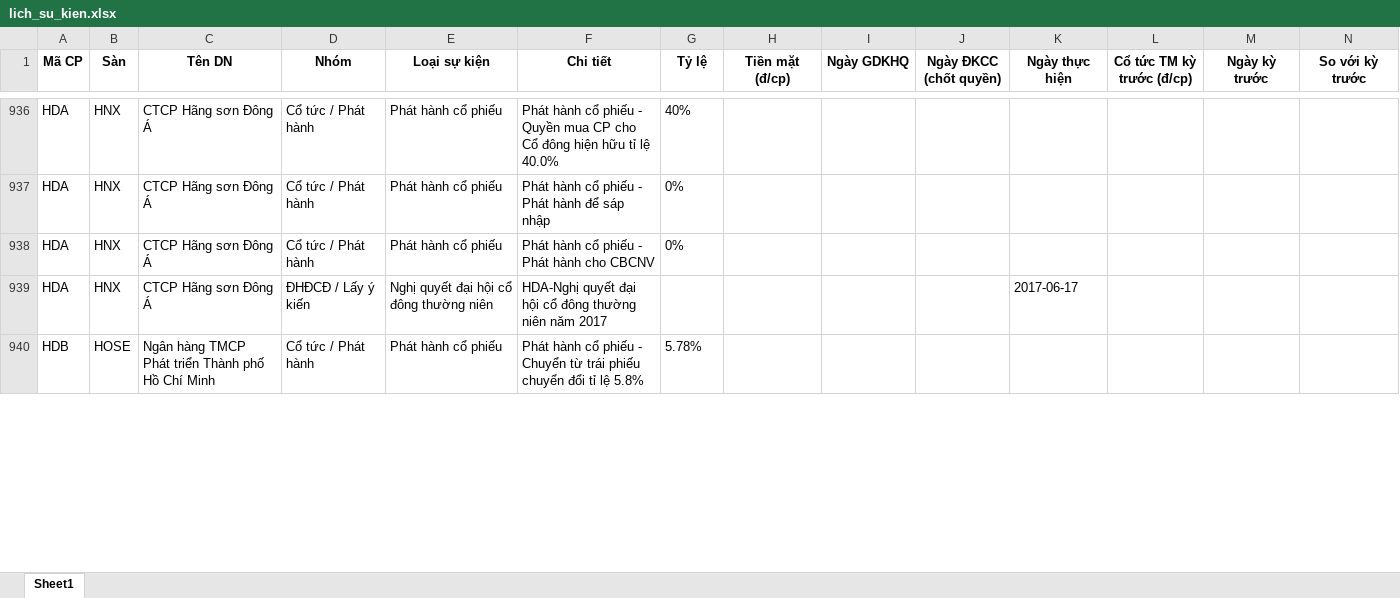
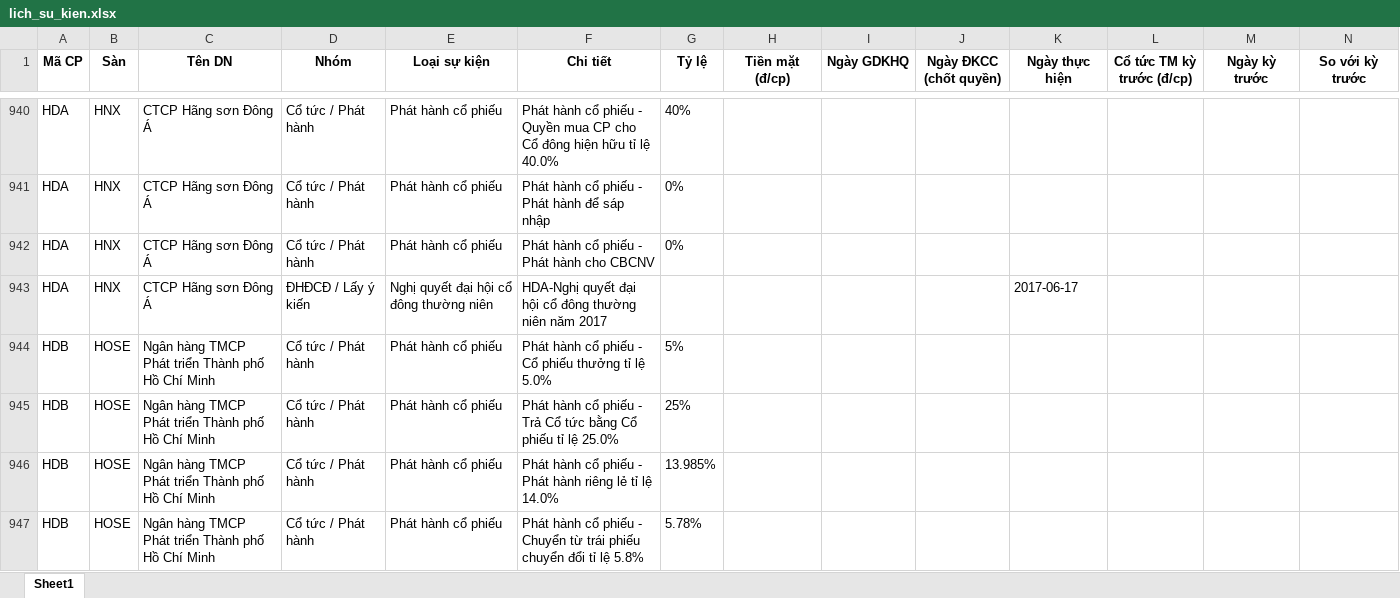
Before and after one commit to thanhungtrang2508-collab/TNKB, an Excel workbook: data/lich_su_kien.xlsx, sheet Sheet1, drawn as a sheet; only a part is shown, gaps mark what is left out; values as stored, in another font and other column widths than the file's, no borders; the diff covers the shown part only; the diff names each change by its address in the sheet, - before the commit and + after, or states it on an @@ line.

```diff
--- a/data/lich_su_kien.xlsx (sheet Sheet1)
+++ b/data/lich_su_kien.xlsx (sheet Sheet1)
+row 944: HDB | HOSE | Ngân hàng TMCP Phát triển Thành phố Hồ Chí Minh | Cổ tức / Phát hành | Phát hành cổ phiếu | Phát hành cổ phiếu - Cổ phiếu thưởng tỉ lệ 5.0% | 5%
+row 945: HDB | HOSE | Ngân hàng TMCP Phát triển Thành phố Hồ Chí Minh | Cổ tức / Phát hành | Phát hành cổ phiếu | Phát hành cổ phiếu - Trả Cổ tức bằng Cổ phiếu tỉ lệ 25.0% | 25%
+row 946: HDB | HOSE | Ngân hàng TMCP Phát triển Thành phố Hồ Chí Minh | Cổ tức / Phát hành | Phát hành cổ phiếu | Phát hành cổ phiếu - Phát hành riêng lẻ tỉ lệ 14.0% | 13.985%
```
Also changed, not shown: 64 added rows, 67 removed rows, 1 moved row and 12 edited cells elsewhere in this sheet, 3 other files.
